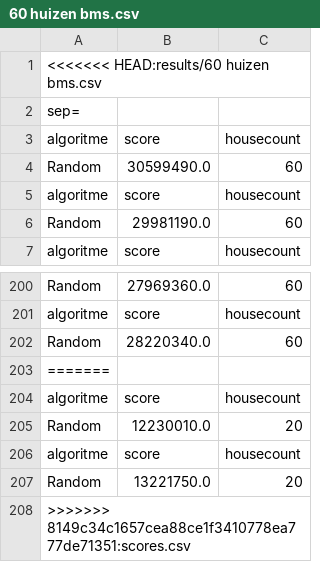
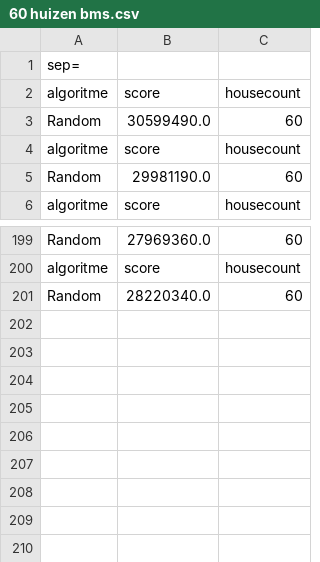
Before and after one commit to slanghout/Heuristieken, a CSV file: results/60 huizen bms.csv, drawn as a sheet; only a part is shown, gaps mark what is left out.

Commit message:
result

```diff
--- a/results/60 huizen bms.csv
+++ b/results/60 huizen bms.csv
@@ -1,2 +1 @@
-<<<<<<< HEAD:results/60 huizen bms.csv
 sep=,
@@ -202,7 +201 @@ algoritme,score,housecount
 Random,28220340.0,60
-=======
-algoritme,score,housecount
-Random,12230010.0,20
-algoritme,score,housecount
-Random,13221750.0,20
->>>>>>> 8149c34c1657cea88ce1f3410778ea777de71351:scores.csv
```
